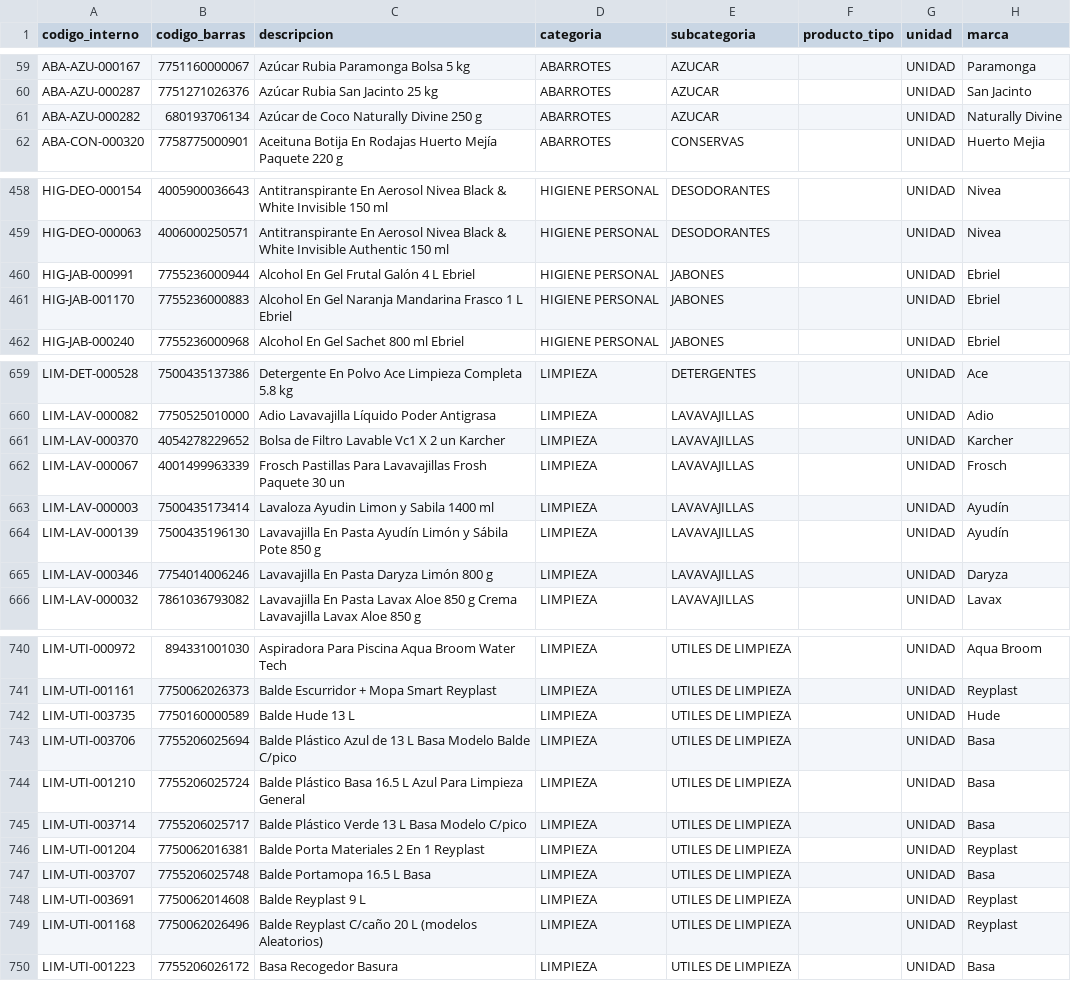
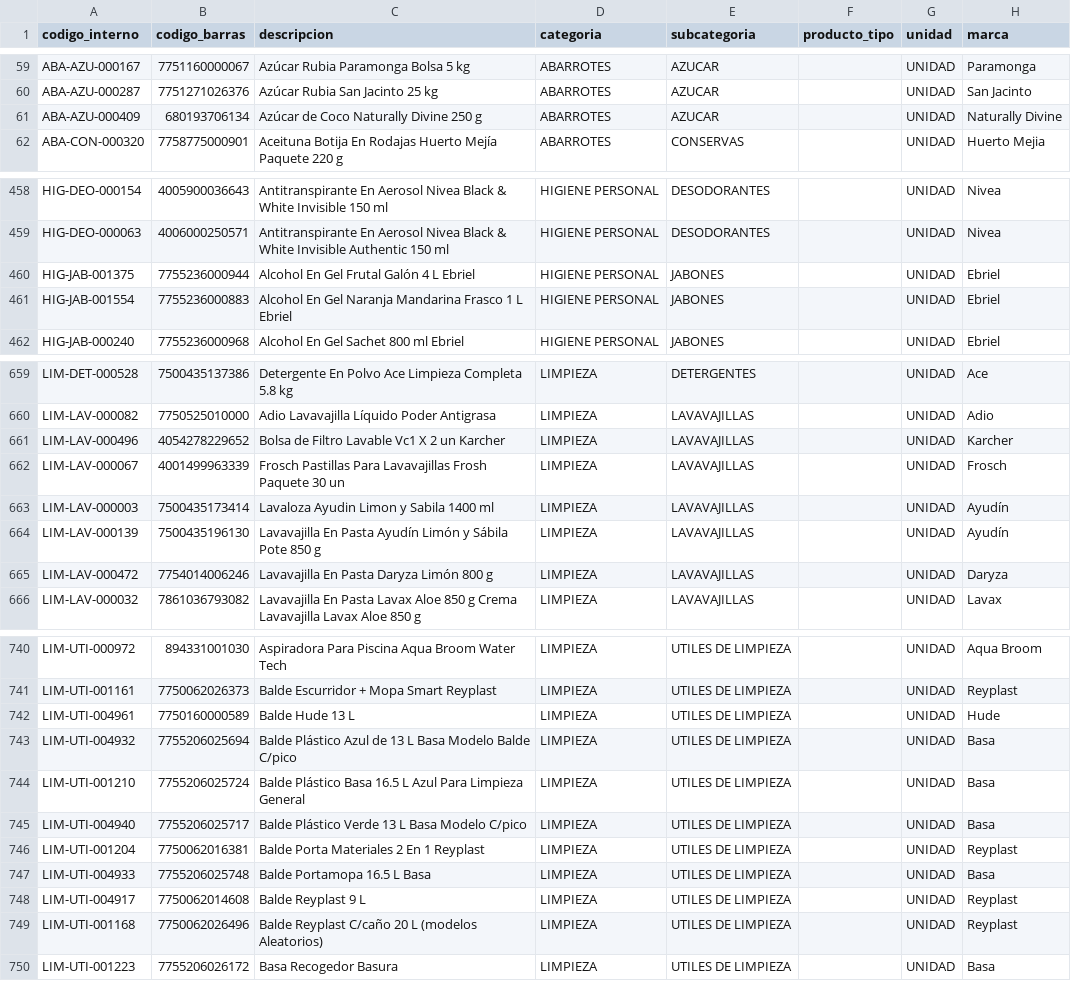
Before and after one commit to chapudevops/minimarket-system, a CSV file: data/catalogo-minimarket/catalogo_maestro.csv, drawn as a sheet; only a part is shown, gaps mark what is left out; the diff covers the shown part only; the diff names each change by its address in the sheet, - before the commit and + after, or states it on an @@ line.

```diff
--- a/data/catalogo-minimarket/catalogo_maestro.csv
+++ b/data/catalogo-minimarket/catalogo_maestro.csv
-A61 (codigo_interno): ABA-AZU-000282
+A61 (codigo_interno): ABA-AZU-000409
-A460 (codigo_interno): HIG-JAB-000991
+A460 (codigo_interno): HIG-JAB-001375
-A461 (codigo_interno): HIG-JAB-001170
+A461 (codigo_interno): HIG-JAB-001554
-A661 (codigo_interno): LIM-LAV-000370
+A661 (codigo_interno): LIM-LAV-000496
-A665 (codigo_interno): LIM-LAV-000346
+A665 (codigo_interno): LIM-LAV-000472
-A742 (codigo_interno): LIM-UTI-003735
+A742 (codigo_interno): LIM-UTI-004961
-A743 (codigo_interno): LIM-UTI-003706
+A743 (codigo_interno): LIM-UTI-004932
-A745 (codigo_interno): LIM-UTI-003714
+A745 (codigo_interno): LIM-UTI-004940
-A747 (codigo_interno): LIM-UTI-003707
+A747 (codigo_interno): LIM-UTI-004933
-A748 (codigo_interno): LIM-UTI-003691
+A748 (codigo_interno): LIM-UTI-004917
```
Also changed, not shown: 73 edited cells elsewhere in this file, 6 other files.
